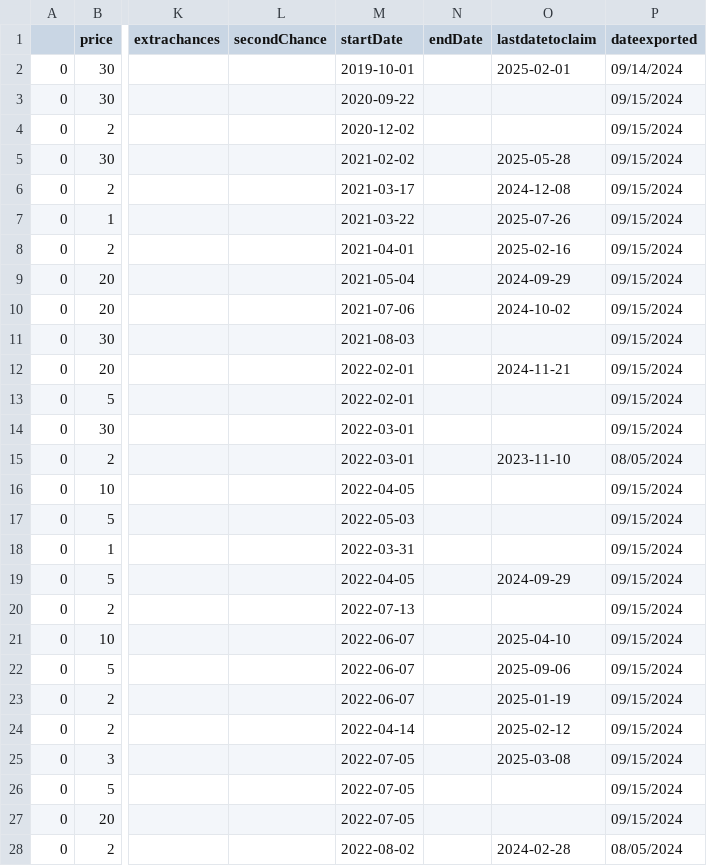
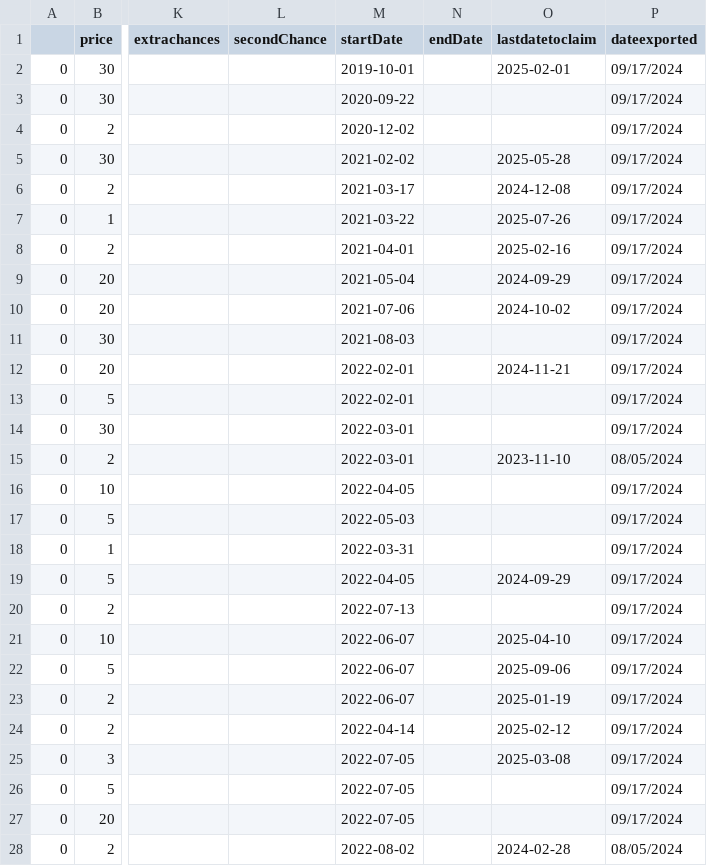
Before and after one commit to DarrenZastruga/scratchersdatapull, a CSV file: NYscratcherslist.csv, drawn as a sheet; only a part is shown, gaps mark what is left out; the diff covers the shown part only; the diff names each change by its address in the sheet, - before the commit and + after, or states it on an @@ line.

```diff
--- a/NYscratcherslist.csv
+++ b/NYscratcherslist.csv
-P2 (dateexported): 09/14/2024
+P2 (dateexported): 09/17/2024
-P3:P14 (dateexported): 09/15/2024
+P3:P14 (dateexported): 09/17/2024
-P16:P27 (dateexported): 09/15/2024
+P16:P27 (dateexported): 09/17/2024
```
Also changed, not shown: 102 edited cells elsewhere in this file, NYratingstable.csv, NYtixlist.csv, 3 other files.
